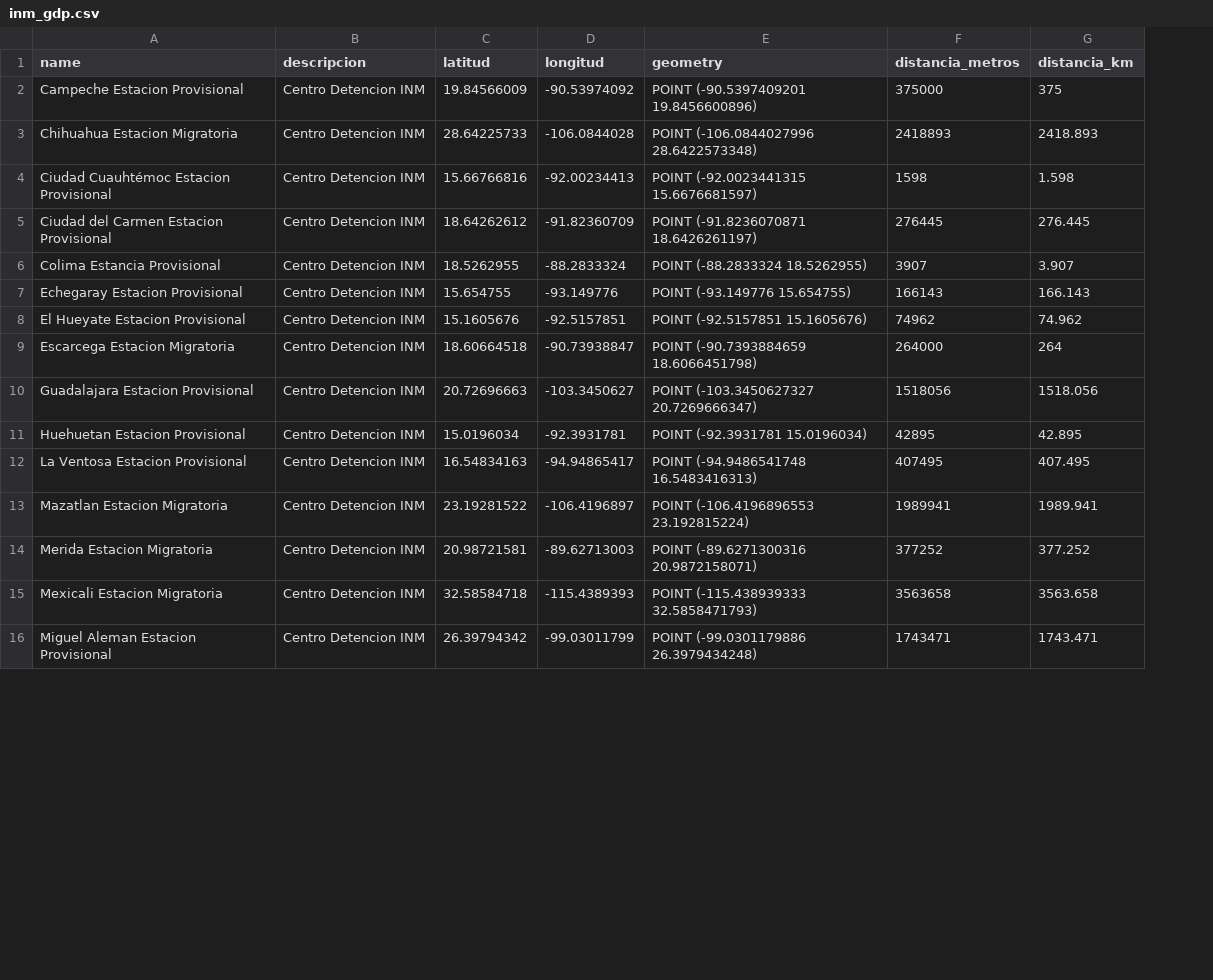
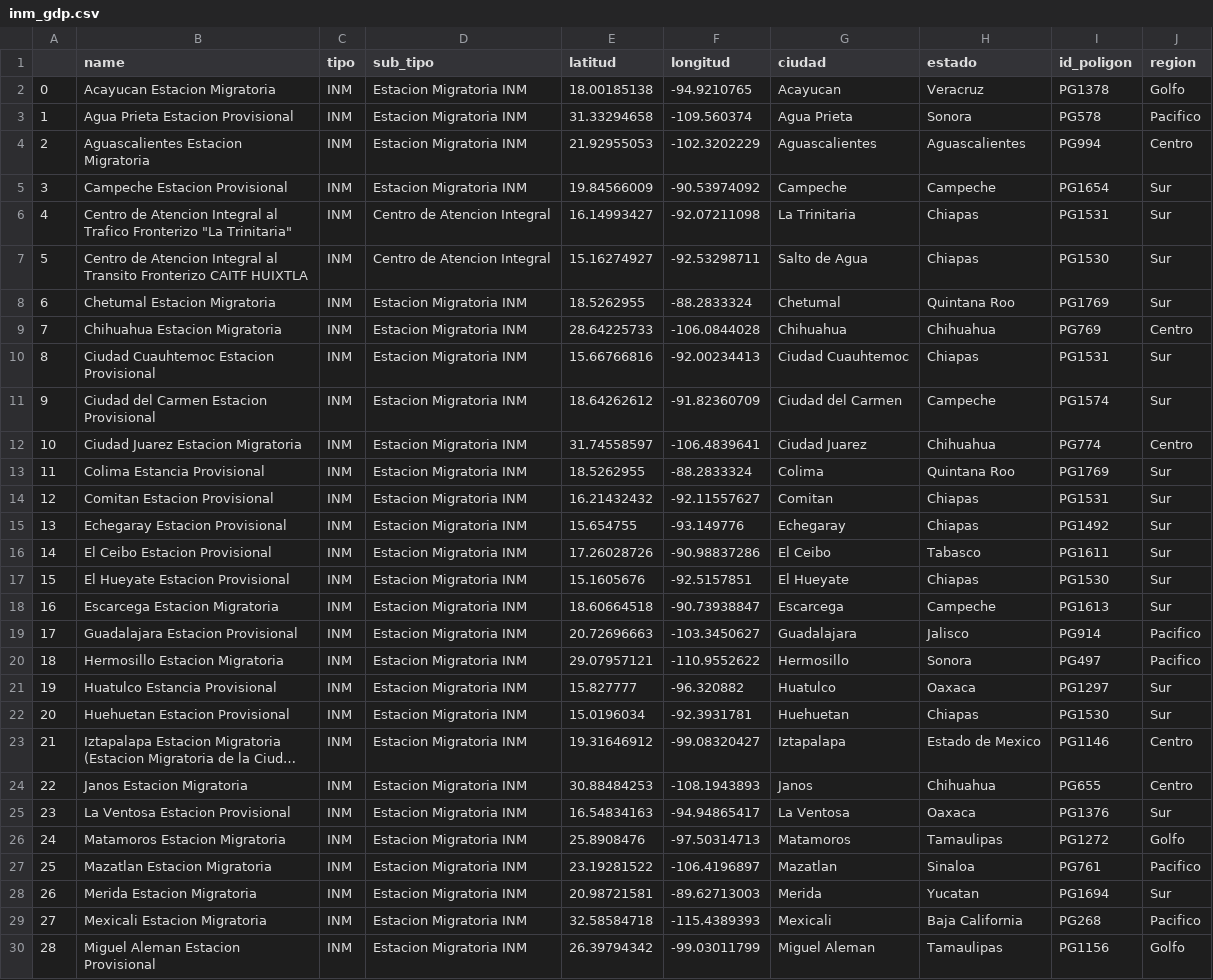
Before and after one commit to puriarter21/Mapa_Migracion_Irregular_Mexico, a CSV file: 1. Mapas/3.datos/1. distribution_infraestructura/1. Estaciones INM/inm_gdp.csv, drawn as a sheet; only a part is shown; long unchanged cells end in …; removed rows and columns are numbered as before the commit, all else as after; the diff covers the shown part only; the diff names each change by its address in the sheet, - before the commit and + after, or states it on an @@ line.

```diff
--- a/1. Mapas/3.datos/1. distribution_infraestructura/1. Estaciones INM/inm_gdp.csv
+++ b/1. Mapas/3.datos/1. distribution_infraestructura/1. Estaciones INM/inm_gdp.csv
+column A, row 5: 3; rows 9-11: 7 | 8 | 9; row 13: 11; row 15: 13; rows 17-19: 15 | 16 | 17; row 22: 20; row 25: 23; rows 27-30: 25 | 26 | 27 | 28
-column B (descripcion), rows 2-16: all Centro Detencion INM
+column C (tipo), row 5: INM; rows 9-11: all INM; row 13: INM; row 15: INM; rows 17-19: all INM; row 22: INM; row 25: INM; rows 27-30: all INM
+column D (sub_tipo), row 5: Estacion Migratoria INM; rows 9-11: all Estacion Migratoria INM; row 13: Estacion Migratoria INM; row 15: Estacion Migratoria INM; rows 17-19: all Estacion Migratoria INM; row 22: Estacion Migratoria INM; row 25: Estacion Migratoria INM; rows 27-30: all Estacion Migratoria INM
-column E (geometry), rows 2-16: POINT (-90.5397409201 19.8456600896) | POINT (-106.0844027996 28.6422573348) | POINT (-92.0023441315 15.6676681597) | POINT (-91.8236070871 18.6426261197) | POINT (-88.2833324 18.5262955) | POINT (-93.149776 15.654755) | POINT (-92.5157851 15.1605676) | POINT (-90.7393884659 18.6066451798) | POINT (-103.3450627327 20.7269666347) | POINT (-92.3931781 15.0196034) | POINT (-94.9486541748 16.5483416313) | POINT (-106.4196896553 23.192815224) | POINT (-89.6271300316 20.9872158071) | POINT (-115.438939333 32.5858471793) | POINT (-99.0301179886 26.3979434248)
-column F (distancia_metros), rows 2-16: 375000 | 2418893 | 1598 | 276445 | 3907 | 166143 | 74962 | 264000 | 1518056 | 42895 | 407495 | 1989941 | 377252 | 3563658 | 1743471
-column G (distancia_km), rows 2-16: 375 | 2418.893 | 1.598 | 276.445 | 3.907 | 166.143 | 74.962 | 264 | 1518.056 | 42.895 | 407.495 | 1989.941 | 377.252 | 3563.658 | 1743.471
+column G (ciudad), row 5: Campeche; rows 9-11: Chihuahua | Ciudad Cuauhtemoc | Ciudad del Carmen; row 13: Colima; row 15: Echegaray; rows 17-19: El Hueyate | Escarcega | Guadalajara; row 22: Huehuetan; row 25: La Ventosa; rows 27-30: Mazatlan | Merida | Mexicali | Miguel Aleman
+column H (estado), row 5: Campeche; rows 9-11: Chihuahua | Chiapas | Campeche; row 13: Quintana Roo; row 15: Chiapas; rows 17-19: Chiapas | Campeche | Jalisco; row 22: Chiapas; row 25: Oaxaca; rows 27-30: Sinaloa | Yucatan | Baja California | Tamaulipas
+column I (id_poligon), row 5: PG1654; rows 9-11: PG769 | PG1531 | PG1574; row 13: PG1769; row 15: PG1492; rows 17-19: PG1530 | PG1613 | PG914; row 22: PG1530; row 25: PG1376; rows 27-30: PG761 | PG1694 | PG268 | PG1156
+column J (region), row 5: Sur; rows 9-11: Centro | Sur | Sur; row 13: Sur; row 15: Sur; rows 17-19: Sur | Sur | Pacifico; row 22: Sur; row 25: Sur; rows 27-30: Pacifico | Sur | Pacifico | Golfo
+row 2: 0 | Acayucan Estacion Migratoria | INM | Estacion Migratoria INM | 18.00185138 | -94.9210765 | Acayucan | Veracruz | PG1378 | Golfo
@@ row 29 moved to row 3: 1 @@
@@ row 30 moved to row 4: 2 @@
+row 6: 4 | Centro de Atencion Integral al Trafico Fronterizo "La Trinitaria" | INM | Centro de Atencion Integral | 16.14993427 | -92.07211098 | La Trinitaria | Chiapas | PG1531 | Sur
+row 7: 5 | Centro de Atencion Integral al Transito Fronterizo CAITF HUIXTLA | INM | Centro de Atencion Integral | 15.16274927 | -92.53298711 | Salto de Agua | Chiapas | PG1530 | Sur
@@ row 31 moved to row 8: 6 @@
-B10 (name): Ciudad Cuauhtémoc Estacion Provisional
+B10 (name): Ciudad Cuauhtemoc Estacion Provisional
@@ row 48 moved to row 12: 10 @@
+row 14: 12 | Comitan Estacion Provisional | INM | Estacion Migratoria INM | 16.21432432 | -92.11557627 | Comitan | Chiapas | PG1531 | Sur
@@ row 32 moved to row 16: 14 @@
@@ row 33 moved to row 20: 18 @@
@@ row 34 moved to row 21: 19 @@
@@ row 50 moved to row 23: 21 @@
@@ row 35 moved to row 24: 22 @@
@@ row 36 moved to row 26: 24 @@
```
Also changed, not shown: 4 added rows, 4 removed rows, 11 moved rows and 1 edited cell elsewhere in this file, 13 other files.
